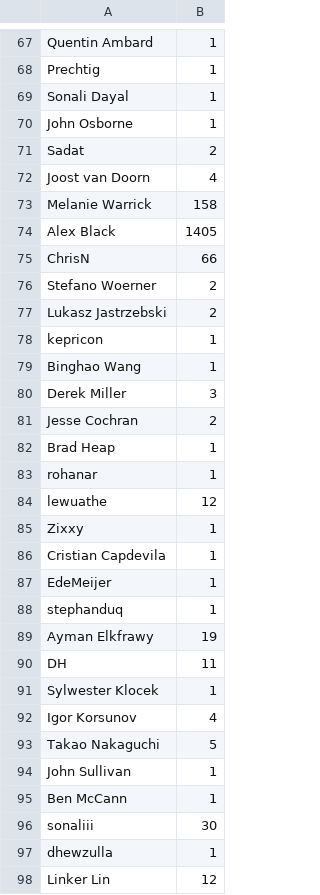
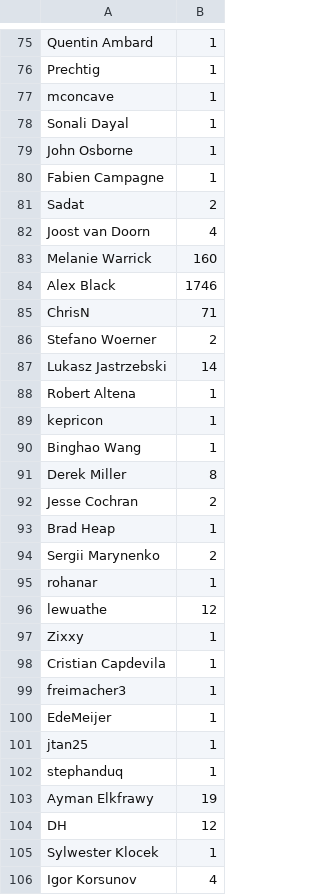
Before and after one commit to IanOlin/github-research, a CSV file: MLMetrics/Committers/csvs_new/deeplearning4j-deeplearning4j-dict.csv, drawn as a sheet; only a part is shown, gaps mark what is left out; the shorter side is filled out with more unchanged rows; the diff covers the shown part only.

```diff
--- a/MLMetrics/Committers/csvs_new/deeplearning4j-deeplearning4j-dict.csv
+++ b/MLMetrics/Committers/csvs_new/deeplearning4j-deeplearning4j-dict.csv
@@ -68,16 +76,20 @@ Quentin Ambard,1
 Prechtig,1
+mconcave,1
 Sonali Dayal,1
 John Osborne,1
+Fabien Campagne,1
 Sadat,2
 Joost van Doorn,4
-Melanie Warrick,158
-Alex Black,1405
-ChrisN,66
+Melanie Warrick,160
+Alex Black,1746
+ChrisN,71
 Stefano Woerner,2
-Lukasz Jastrzebski,2
+Lukasz Jastrzebski,14
+Robert Altena,1
 kepricon,1
 Binghao Wang,1
-Derek Miller,3
+Derek Miller,8
 Jesse Cochran,2
 Brad Heap,1
+Sergii Marynenko,2
 rohanar,1
@@ -86,6 +98,8 @@ Zixxy,1
 Cristian Capdevila,1
+freimacher3,1
 EdeMeijer,1
+jtan25,1
 stephanduq,1
 Ayman Elkfrawy,19
-DH,11
+DH,12
 Sylwester Klocek,1
```
Also changed, not shown: 9 added rows, 2 moved rows and 13 edited cells elsewhere in this file, MLMetrics/Committers/csvs_new/CNTK-Microsoft-dict.csv, MLMetrics/Committers/csvs_new/Theano-Theano-dict.csv, 23 other files.
